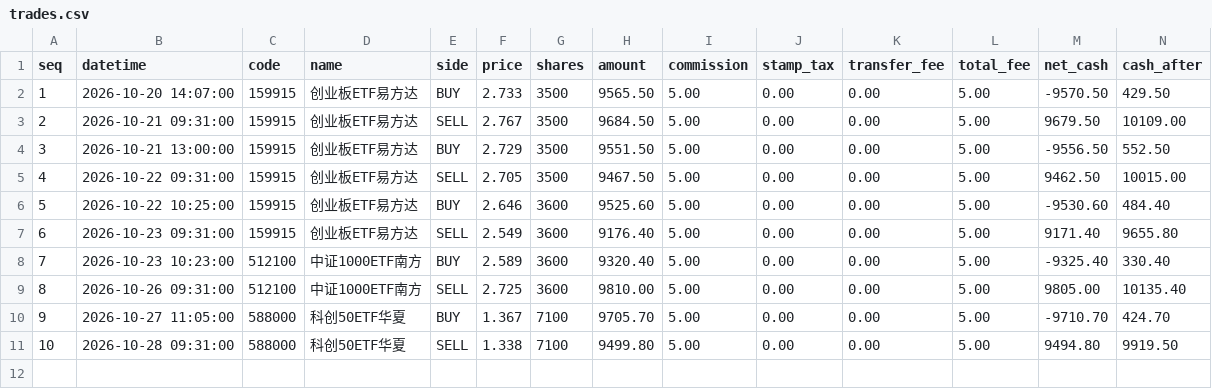
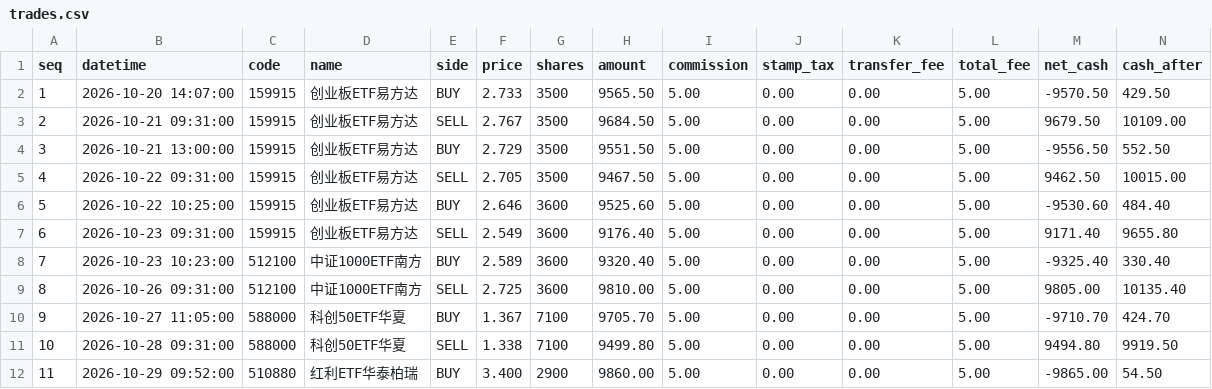
Before and after one commit to 874975861cai/ashare-sim, a CSV file: state/trades.csv, drawn as a sheet; only a part is shown; rows hold the shown columns only; the diff names each change by its address in the sheet, - before the commit and + after, or states it on an @@ line.

```diff
--- a/state/trades.csv
+++ b/state/trades.csv
+row 12: 11 | 2026-10-29 09:52:00 | 510880 | 红利ETF华泰柏瑞 | BUY | 3.400 | 2900 | 9860.00 | 5.00 | 0.00 | 0.00 | 5.00 | -9865.00 | 54.50
```
Also changed, not shown: state/equity.csv, 1 other file.
